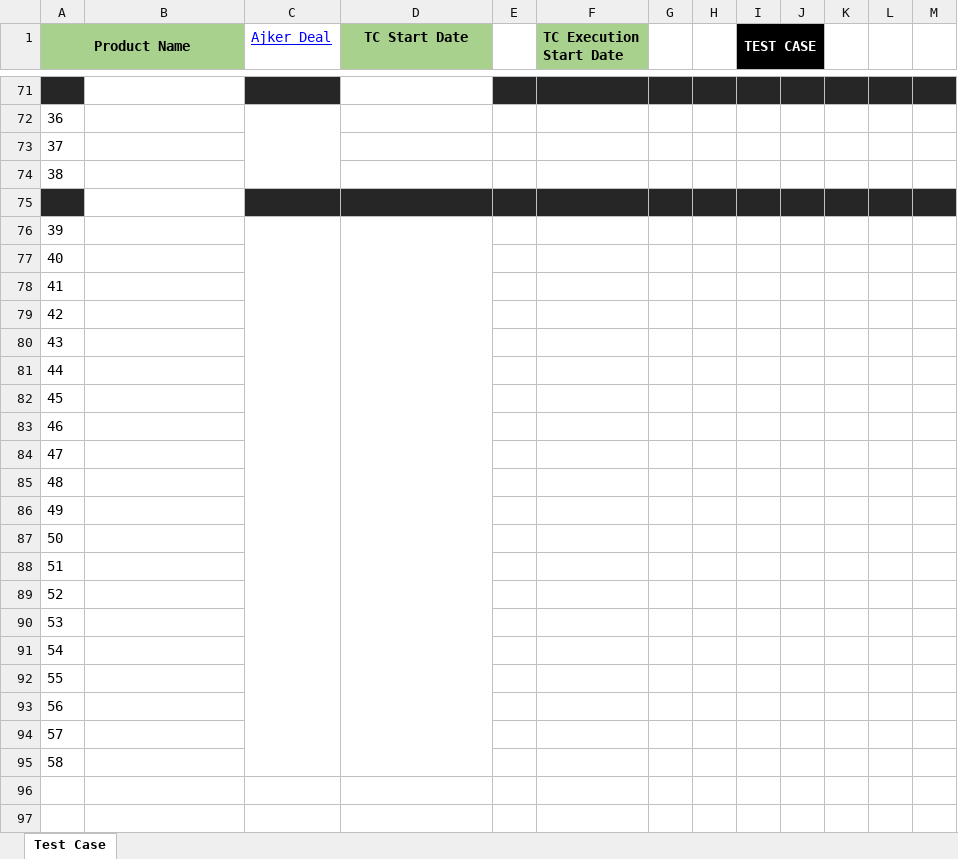
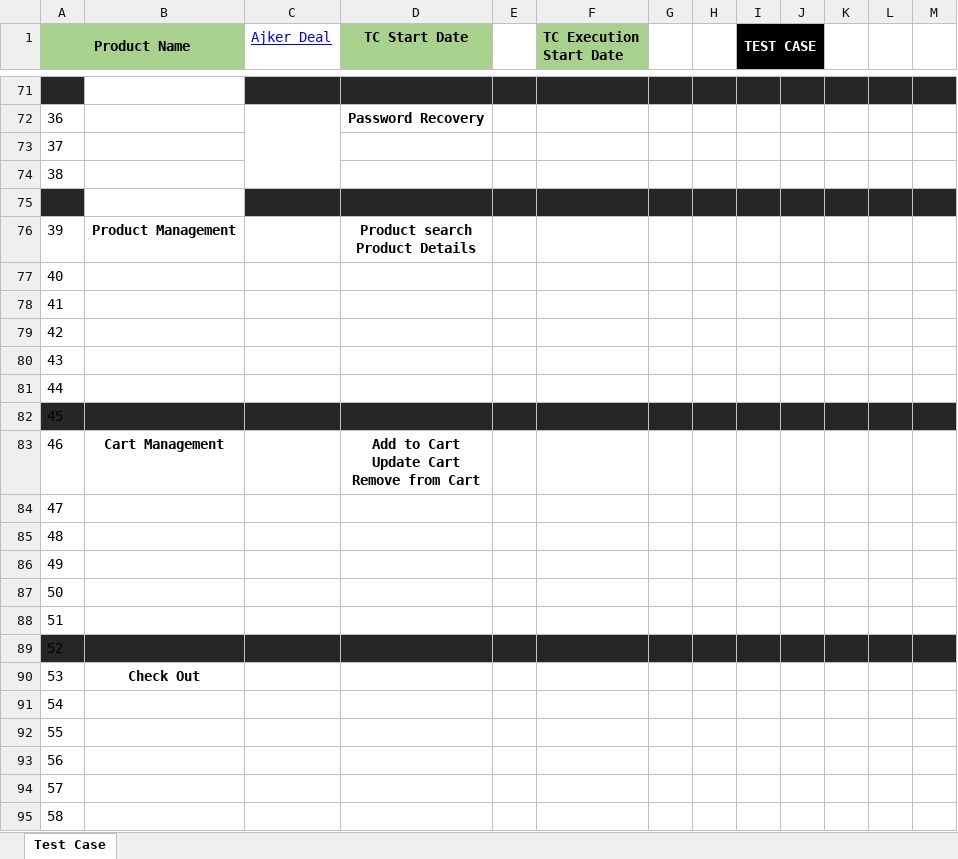
Before and after one commit to Tawfiqul242/Manual-Testing-Project-Ajker-Deal, an Excel workbook: Test Cases.xlsx, sheet Test Case, drawn as a sheet; only a part is shown, gaps mark what is left out; values as stored, in another font and other column widths than the file's, no borders; conditional formats not drawn; removed rows and columns are numbered as before the commit, all else as after; ↵ is a line break in a cell; the diff covers the shown part only; the diff names each change by its address in the sheet, - before the commit and + after, or states it on an @@ line.

Commit message:
updated files

```diff
--- a/Test Cases.xlsx (sheet Test Case)
+++ b/Test Cases.xlsx (sheet Test Case)
-D71 fill: none
+D71 fill: #262626
-D72 (TC Start Date): (empty)
+D72 (TC Start Date): Password Recovery
-B76: (empty)
+B76: Product Management
-C76:C95 merged
-D76 (TC Start Date): (empty)
+D76 (TC Start Date): Product search ↵ Product Details
-D76:D95 merged
-A82:M82 fill: none
+A82:M82 fill: #262626
-B83: (empty)
+B83: Cart Management
-D83 (TC Start Date): (empty)
+D83 (TC Start Date): Add to Cart ↵ Update Cart ↵ Remove from Cart
-A89:M89 fill: none
+A89:M89 fill: #262626
-B90: (empty)
+B90: Check Out
```
Also changed, not shown: 1 added row, 1 removed row, 2 edited cells and merged cells elsewhere in this sheet.
